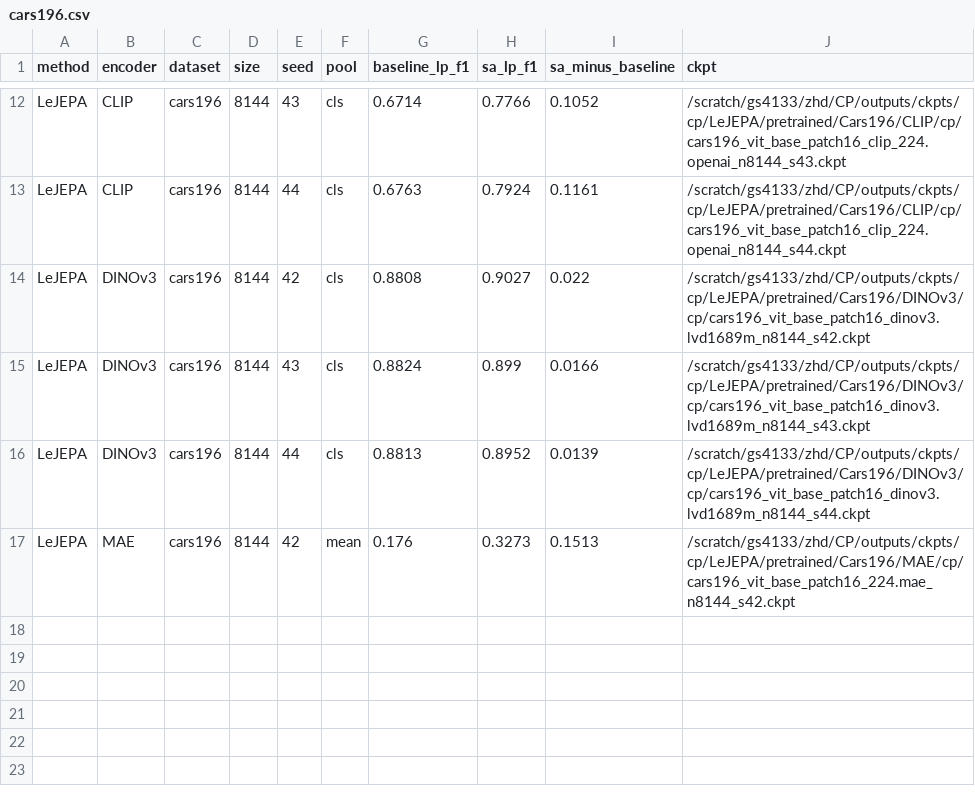
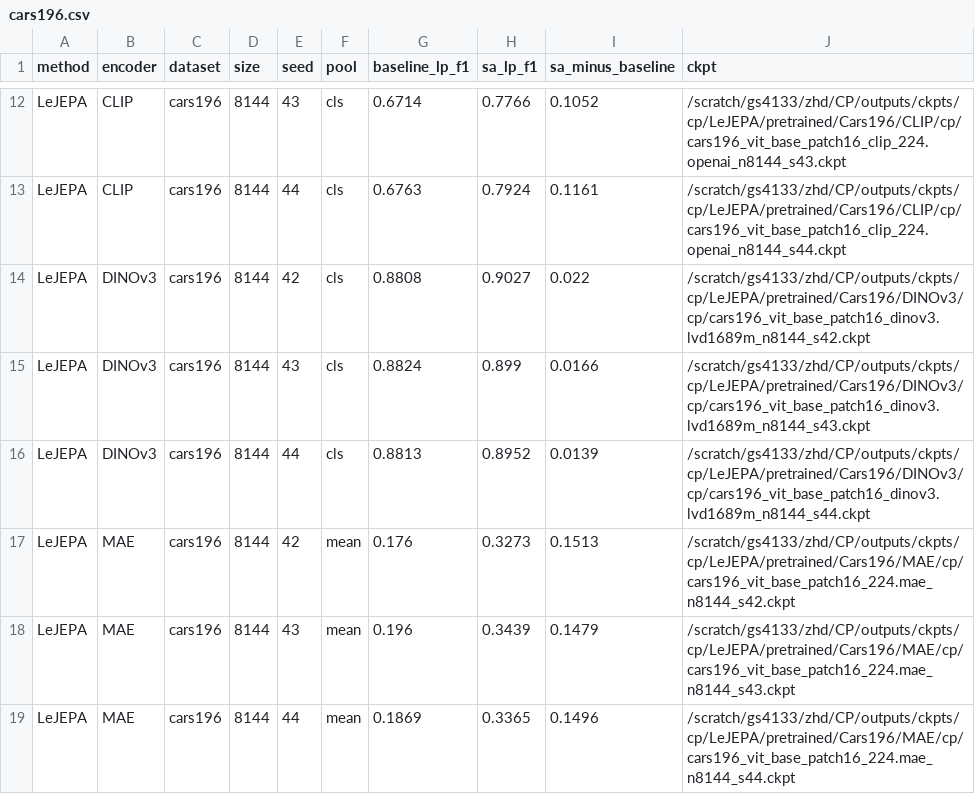
Before and after one commit to akshayg108/continued-pretraining, a CSV file: eval/outputs/exp_b/cars196.csv, drawn as a sheet; only a part is shown, gaps mark what is left out.

```diff
--- a/eval/outputs/exp_b/cars196.csv
+++ b/eval/outputs/exp_b/cars196.csv
@@ -17 +17,3 @@ LeJEPA,DINOv3,cars196,8144,44,cls,0.8813,0.8952,0.0139,/scratch/gs4133/zhd/CP/ou
 LeJEPA,MAE,cars196,8144,42,mean,0.176,0.3273,0.1513,/scratch/gs4133/zhd/CP/outputs/ckpts/cp/LeJEPA/pretrained/Cars196/MAE/cp/cars196_vit_base_patch16_224.mae_n8144_s42.ckpt
+LeJEPA,MAE,cars196,8144,43,mean,0.196,0.3439,0.1479,/scratch/gs4133/zhd/CP/outputs/ckpts/cp/LeJEPA/pretrained/Cars196/MAE/cp/cars196_vit_base_patch16_224.mae_n8144_s43.ckpt
+LeJEPA,MAE,cars196,8144,44,mean,0.1869,0.3365,0.1496,/scratch/gs4133/zhd/CP/outputs/ckpts/cp/LeJEPA/pretrained/Cars196/MAE/cp/cars196_vit_base_patch16_224.mae_n8144_s44.ckpt
```
Also changed, not shown: eval/outputs/exp_b/food101.csv, eval/outputs/exp_b/octmnist.csv, 2 other files.
